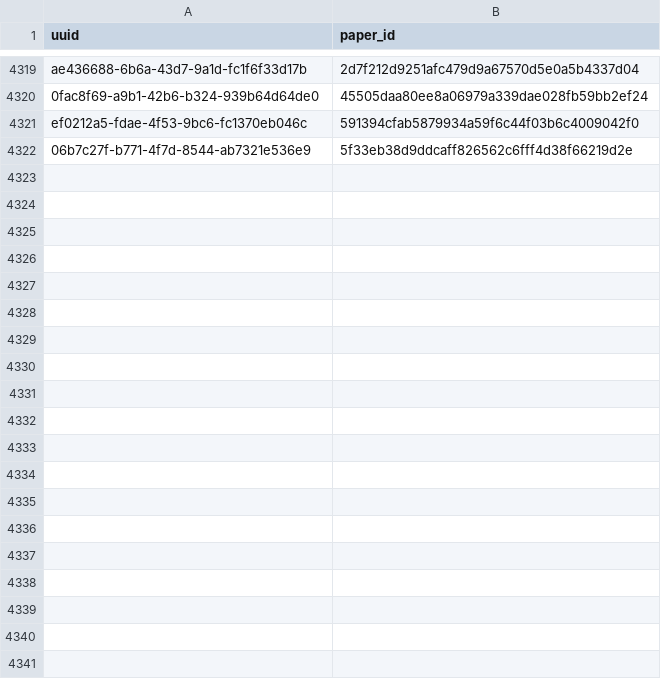
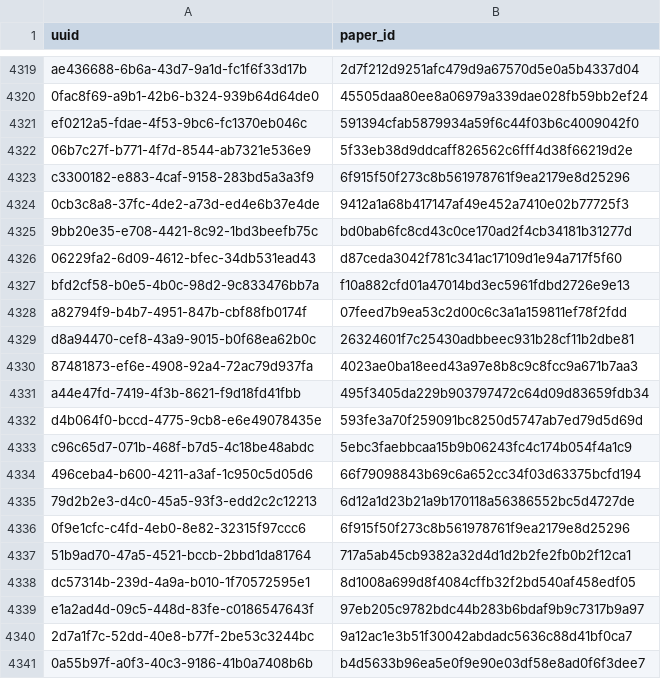
Before and after one commit to dev-SR/research-paper-downloader-pdf, a CSV file: data/info/processed.csv, drawn as a sheet; only a part is shown, gaps mark what is left out; the diff covers the shown part only; the diff names each change by its address in the sheet, - before the commit and + after, or states it on an @@ line.

Commit message:
2933 papers downloaded

```diff
--- a/data/info/processed.csv
+++ b/data/info/processed.csv
+row 4323: c3300182-e883-4caf-9158-283bd5a3a3f9 | 6f915f50f273c8b561978761f9ea2179e8d25296
+row 4324: 0cb3c8a8-37fc-4de2-a73d-ed4e6b37e4de | 9412a1a68b417147af49e452a7410e02b77725f3
+row 4325: 9bb20e35-e708-4421-8c92-1bd3beefb75c | bd0bab6fc8cd43c0ce170ad2f4cb34181b31277d
+row 4326: 06229fa2-6d09-4612-bfec-34db531ead43 | d87ceda3042f781c341ac17109d1e94a717f5f60
+row 4327: bfd2cf58-b0e5-4b0c-98d2-9c833476bb7a | f10a882cfd01a47014bd3ec5961fdbd2726e9e13
+row 4328: a82794f9-b4b7-4951-847b-cbf88fb0174f | 07feed7b9ea53c2d00c6c3a1a159811ef78f2fdd
+row 4329: d8a94470-cef8-43a9-9015-b0f68ea62b0c | 26324601f7c25430adbbeec931b28cf11b2dbe81
+row 4330: 87481873-ef6e-4908-92a4-72ac79d937fa | 4023ae0ba18eed43a97e8b8c9c8fcc9a671b7aa3
+row 4331: a44e47fd-7419-4f3b-8621-f9d18fd41fbb | 495f3405da229b903797472c64d09d83659fdb34
+row 4332: d4b064f0-bccd-4775-9cb8-e6e49078435e | 593fe3a70f259091bc8250d5747ab7ed79d5d69d
+row 4333: c96c65d7-071b-468f-b7d5-4c18be48abdc | 5ebc3faebbcaa15b9b06243fc4c174b054f4a1c9
+row 4334: 496ceba4-b600-4211-a3af-1c950c5d05d6 | 66f79098843b69c6a652cc34f03d63375bcfd194
+row 4335: 79d2b2e3-d4c0-45a5-93f3-edd2c2c12213 | 6d12a1d23b21a9b170118a56386552bc5d4727de
+row 4336: 0f9e1cfc-c4fd-4eb0-8e82-32315f97ccc6 | 6f915f50f273c8b561978761f9ea2179e8d25296
+row 4337: 51b9ad70-47a5-4521-bccb-2bbd1da81764 | 717a5ab45cb9382a32d4d1d2b2fe2fb0b2f12ca1
+row 4338: dc57314b-239d-4a9a-b010-1f70572595e1 | 8d1008a699d8f4084cffb32f2bd540af458edf05
+row 4339: e1a2ad4d-09c5-448d-83fe-c0186547643f | 97eb205c9782bdc44b283b6bdaf9b9c7317b9a97
+row 4340: 2d7a1f7c-52dd-40e8-b77f-2be53c3244bc | 9a12ac1e3b51f30042abdadc5636c88d41bf0ca7
+row 4341: 0a55b97f-a0f3-40c3-9186-41b0a7408b6b | b4d5633b96ea5e0f9e90e03df58e8ad0f6f3dee7
```
Also changed, not shown: 26 added rows elsewhere in this file, data/info/done.csv, data/info/errors.csv, 1 other file.
